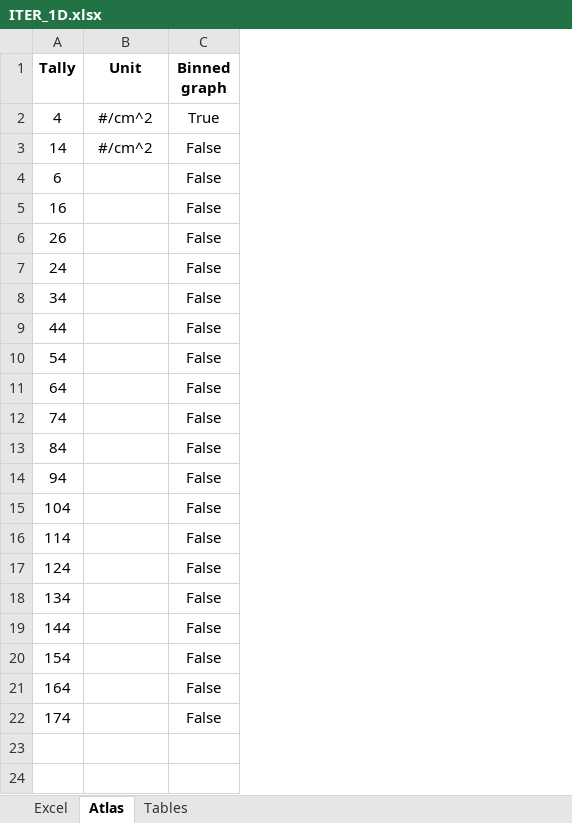
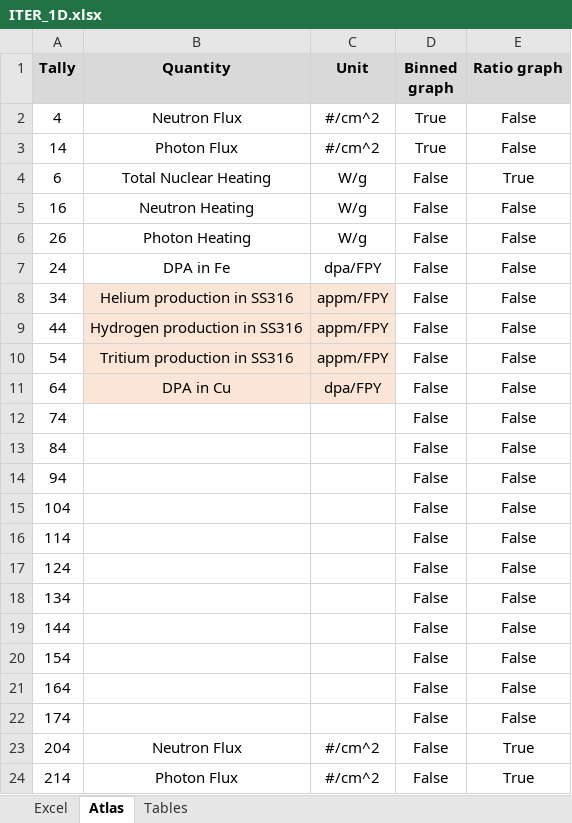
Before and after one commit to JADE-V-V/JADE, an Excel workbook: Default Settings/ITER_1D.xlsx, sheet Atlas, drawn as a sheet; values as stored, in another font and other column widths than the file's, no borders; addresses are those after the commit; the diff names each change by its address in the sheet, - before the commit and + after, or states it on an @@ line.

Commit message:
completed ITER 1D

```diff
--- a/Default Settings/ITER_1D.xlsx (sheet Atlas)
+++ b/Default Settings/ITER_1D.xlsx (sheet Atlas)
+column B (Quantity), rows 2-11: Neutron Flux | Photon Flux | Total Nuclear Heating | Neutron Heating | Photon Heating | DPA in Fe | Helium production in SS316 | Hydrogen production in SS316 | Tritium production in SS316 | DPA in Cu
+column E (Ratio graph), rows 2-22: False | False | True | False | False | False | False | False | False | False | False | False | False | False | False | False | False | False | False | False | False
-A1 fill: none
+A1 fill: #D9D9D9
-C1:D1 fill: none
+C1:D1 fill: #D9D9D9
-D3 (Binned graph): False
+D3 (Binned graph): True
-C4:C6 (Unit): (empty)
+C4:C6 (Unit): W/g
-C7 (Unit): (empty)
+C7 (Unit): dpa/FPY
-C8:C10 (Unit): (empty)
+C8:C10 (Unit): appm/FPY
-C8:C11 fill: none
+C8:C11 fill: #FBE5D6
-C11 (Unit): (empty)
+C11 (Unit): dpa/FPY
+row 23: 204 | Neutron Flux | #/cm^2 | False | True
+row 24: 214 | Photon Flux | #/cm^2 | False | True
```
Also changed, not shown: sheet Excel, Default Settings/Config.xlsx, 10 other files.
